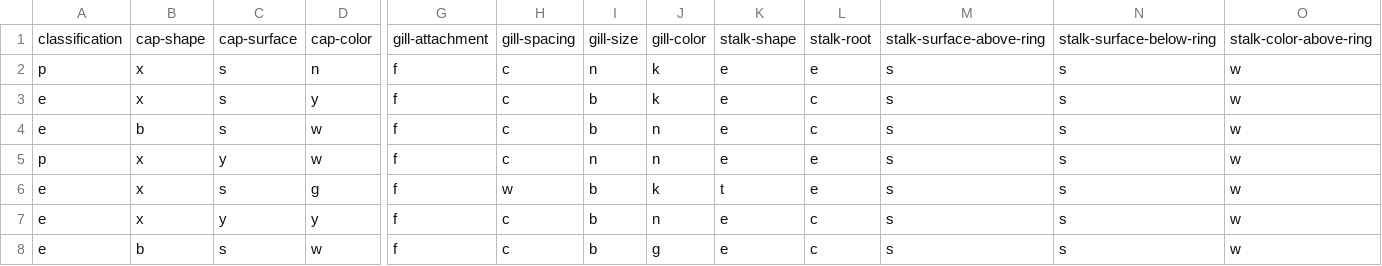
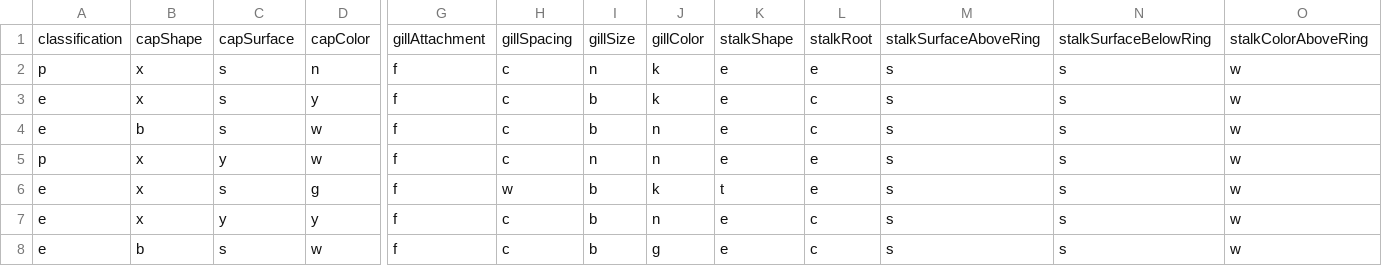
Before and after one commit to duhlealpavan/datasets, a CSV file: agaricus-lepiota.csv, drawn as a sheet; only a part is shown, gaps mark what is left out; the diff covers the shown part only; the diff names each change by its address in the sheet, - before the commit and + after, or states it on an @@ line.

Commit message:
Update agaricus-lepiota.csv

```diff
--- a/agaricus-lepiota.csv
+++ b/agaricus-lepiota.csv
-B1: cap-shape
+B1: capShape
-C1: cap-surface
+C1: capSurface
-D1: cap-color
+D1: capColor
-G1: gill-attachment
+G1: gillAttachment
-H1: gill-spacing
+H1: gillSpacing
-I1: gill-size
+I1: gillSize
-J1: gill-color
+J1: gillColor
-K1: stalk-shape
+K1: stalkShape
-L1: stalk-root
+L1: stalkRoot
-M1: stalk-surface-above-ring
+M1: stalkSurfaceAboveRing
-N1: stalk-surface-below-ring
+N1: stalkSurfaceBelowRing
-O1: stalk-color-above-ring
+O1: stalkColorAboveRing
```
Also changed, not shown: 6 edited cells elsewhere in this file.
